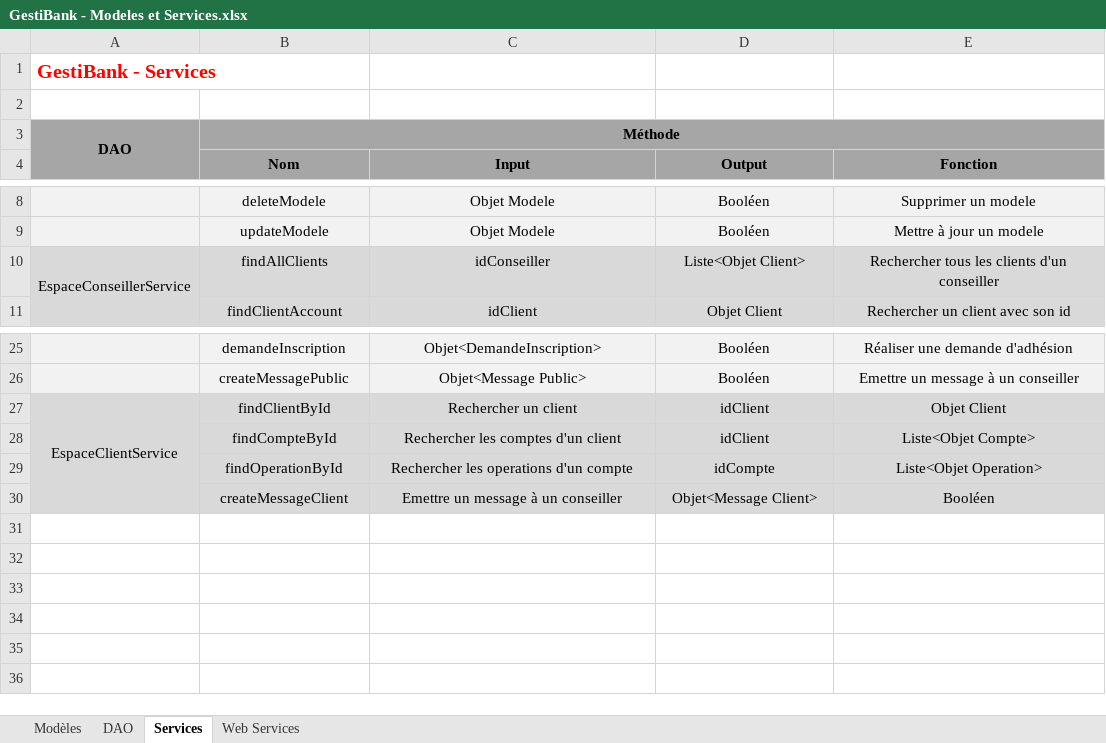
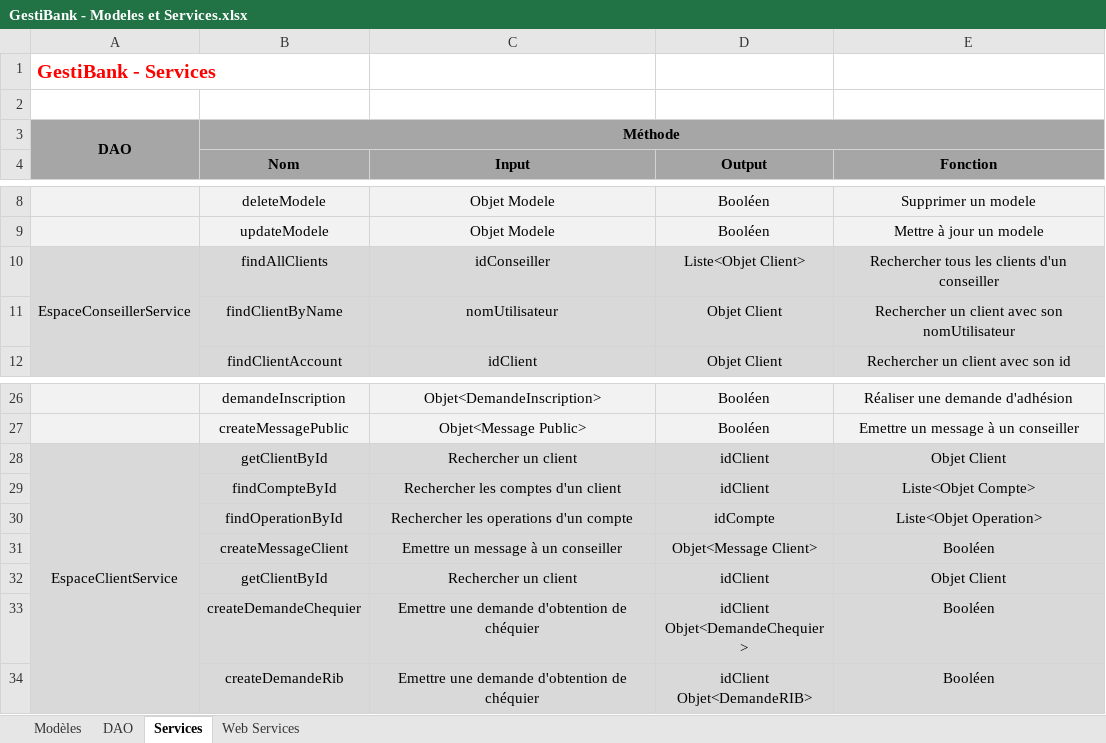
Before and after one commit to AdrienCarcey/GestiBank-Divers, an Excel workbook: Conception/GestiBank - Modeles et Services.xlsx, sheet Services, drawn as a sheet; only a part is shown, gaps mark what is left out; values as stored, in another font and other column widths than the file's, no borders; addresses are those after the commit; ↵ is a line break in a cell; the diff names each change by its address in the sheet, - before the commit and + after, or states it on an @@ line.

```diff
--- a/Conception/GestiBank - Modeles et Services.xlsx (sheet Services)
+++ b/Conception/GestiBank - Modeles et Services.xlsx (sheet Services)
+row 11:  | findClientByName | nomUtilisateur | Objet Client | Rechercher un client avec son nomUtilisateur
-B28 (Nom): findClientById
+B28 (Nom): getClientById
+row 32:  | getClientById | Rechercher un client | idClient | Objet Client
+row 33:  | createDemandeChequier | Emettre une demande d'obtention de chéquier | idClient ↵ Objet<DemandeChequier> | Booléen
+row 34:  | createDemandeRib | Emettre une demande d'obtention de chéquier | idClient ↵ Objet<DemandeRIB> | Booléen
```
Also changed, not shown: sheet Web Services.
